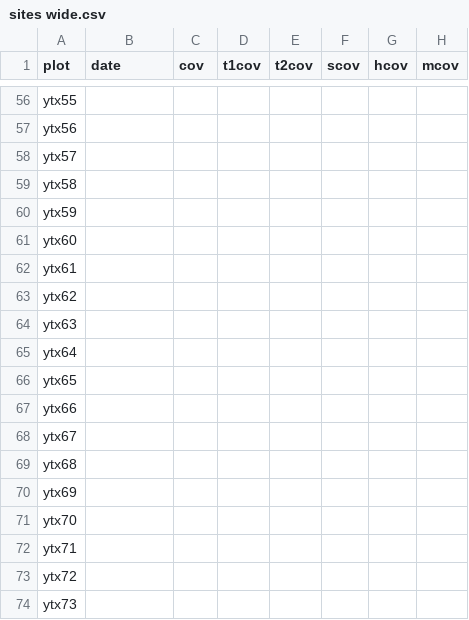
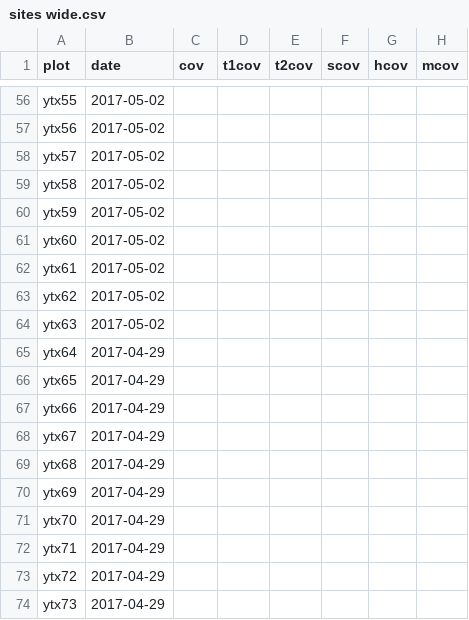
Before and after one commit to kardinal-eros/vegsoup-data, a CSV file: ybbs and türnitz prealps dta/sites wide.csv, drawn as a sheet; only a part is shown, gaps mark what is left out; the diff covers the shown part only; the diff names each change by its address in the sheet, - before the commit and + after, or states it on an @@ line.

Commit message:
added date

```diff
--- a/ybbs and türnitz prealps dta/sites wide.csv
+++ b/ybbs and türnitz prealps dta/sites wide.csv
-B56:B64 (date): (empty)
+B56:B64 (date): 2017-05-02
-B65:B74 (date): (empty)
+B65:B74 (date): 2017-04-29
```
Also changed, not shown: 60 edited cells elsewhere in this file.
